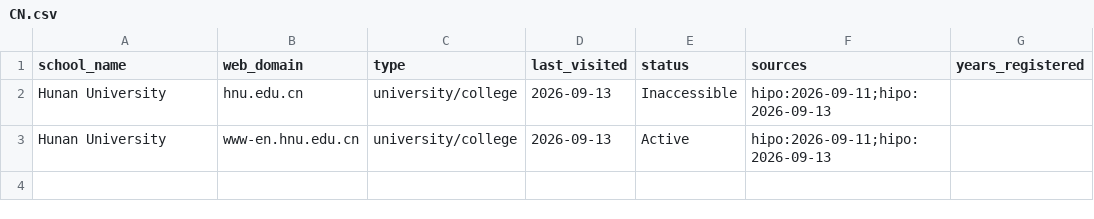
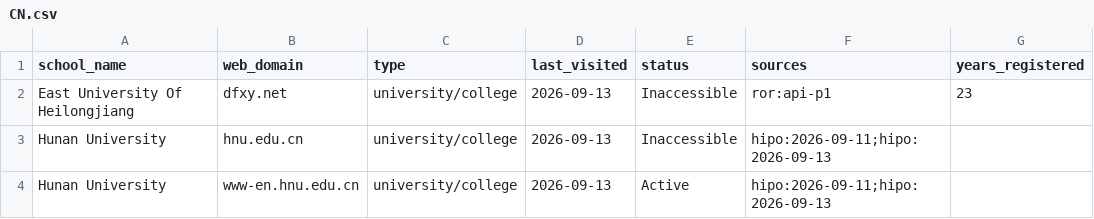
Before and after one commit to yifeiwu/edu-list, a CSV file: data/countries/CN.csv, drawn as a sheet.

```diff
--- a/data/countries/CN.csv
+++ b/data/countries/CN.csv
@@ -1,2 +1,3 @@
 school_name,web_domain,type,last_visited,status,sources,years_registered
+East University Of Heilongjiang,dfxy.net,university/college,2026-09-13,Inaccessible,ror:api-p1,23
 Hunan University,hnu.edu.cn,university/college,2026-09-13,Inaccessible,hipo:2026-09-11;hipo:2026-09-13,
```
Also changed, not shown: data/countries/BR.csv, data/countries/FR.csv, 28 other files.
